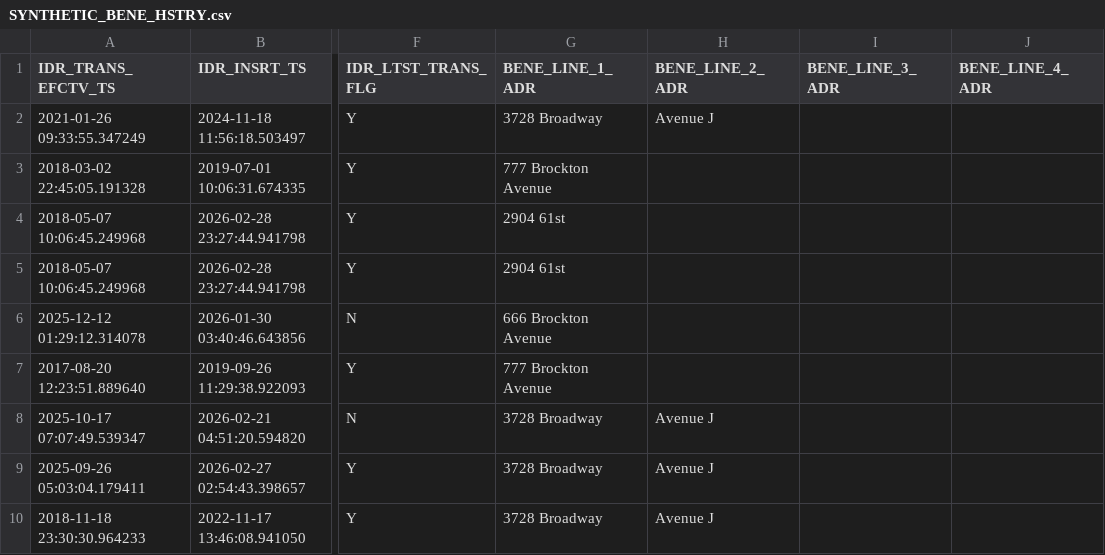
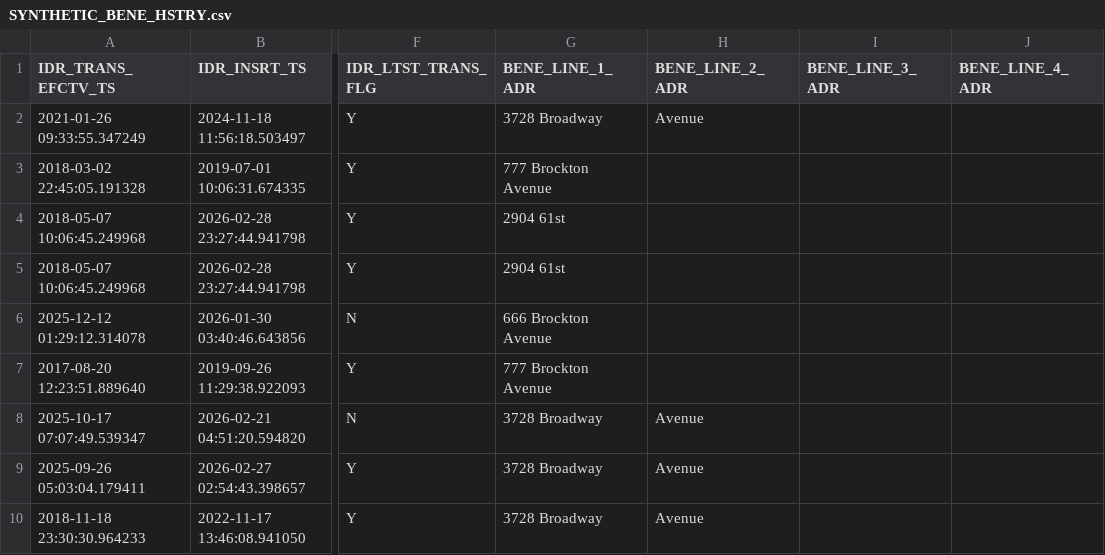
Before and after one commit to CMSgov/beneficiary-fhir-data, a CSV file: apps/bfd-pipeline-idr/test_samples2/patient_matching/SYNTHETIC_BENE_HSTRY.csv, drawn as a sheet; only a part is shown, gaps mark what is left out; the diff names each change by its address in the sheet, - before the commit and + after, or states it on an @@ line.

Commit message:
only use address line for normalization

```diff
--- a/apps/bfd-pipeline-idr/test_samples2/patient_matching/SYNTHETIC_BENE_HSTRY.csv
+++ b/apps/bfd-pipeline-idr/test_samples2/patient_matching/SYNTHETIC_BENE_HSTRY.csv
-H2 (BENE_LINE_2_ADR): Avenue J
+H2 (BENE_LINE_2_ADR): Avenue
-H8:H10 (BENE_LINE_2_ADR): Avenue J
+H8:H10 (BENE_LINE_2_ADR): Avenue
```
Also changed, not shown: 3 other files.
